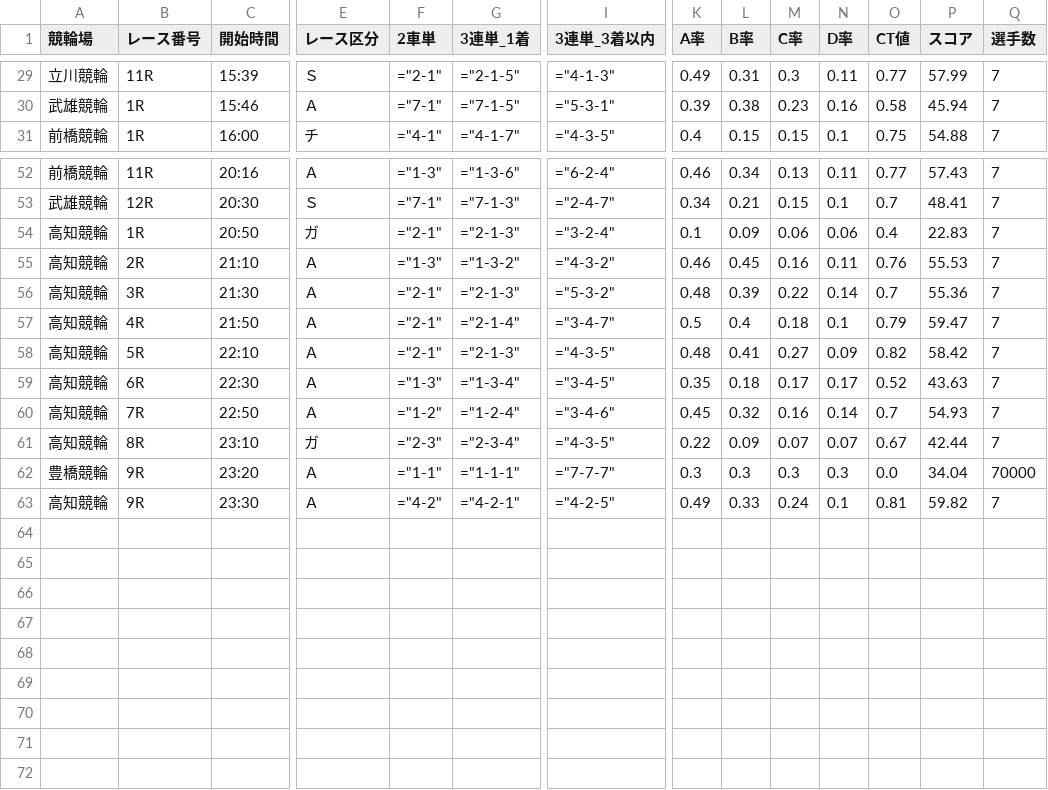
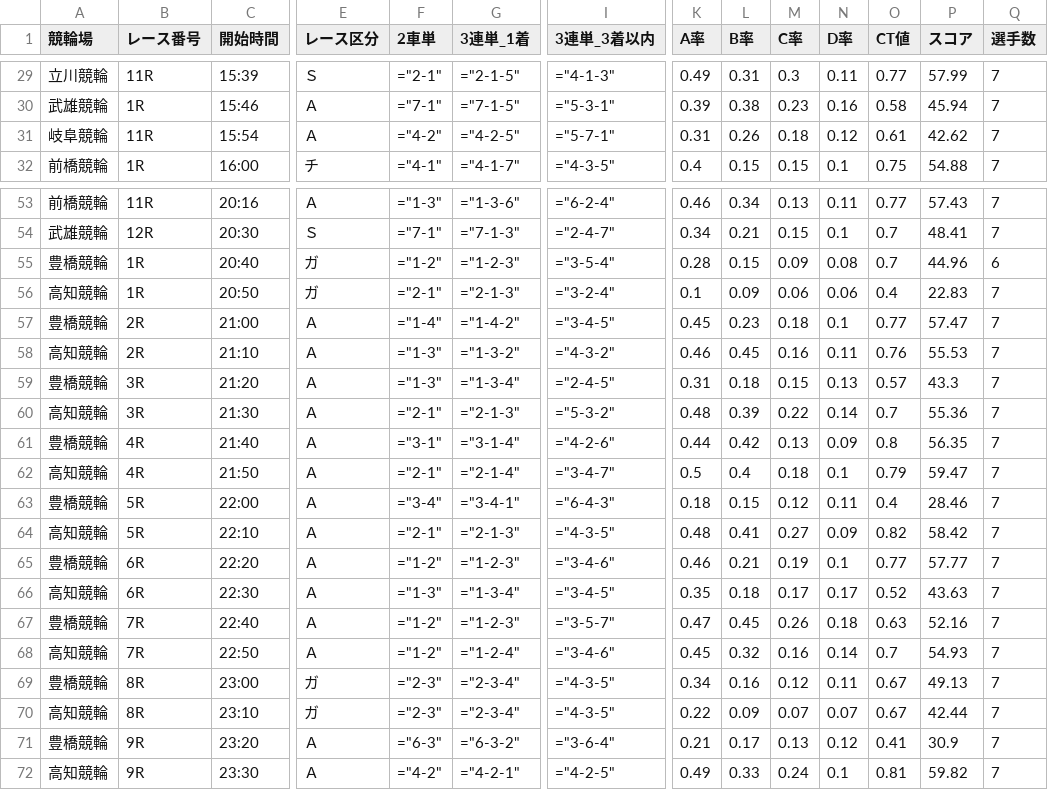
Before and after one commit to ama04149/keirin-ai, a CSV file: keirin_race_summary.csv, drawn as a sheet; only a part is shown, gaps mark what is left out; addresses are those after the commit; rows hold the shown columns only; the diff names each change by its address in the sheet, - before the commit and + after, or states it on an @@ line.

Commit message:
Data update: 2026-01-19 17:04

```diff
--- a/keirin_race_summary.csv
+++ b/keirin_race_summary.csv
+row 31: 岐阜競輪 | 11R | 15:54 | Ａ | ="4-2" | ="4-2-5" | ="5-7-1" | 0.31 | 0.26 | 0.18 | 0.12 | 0.61 | 42.62 | 7
+row 55: 豊橋競輪 | 1R | 20:40 | ガ | ="1-2" | ="1-2-3" | ="3-5-4" | 0.28 | 0.15 | 0.09 | 0.08 | 0.7 | 44.96 | 6
+row 57: 豊橋競輪 | 2R | 21:00 | Ａ | ="1-4" | ="1-4-2" | ="3-4-5" | 0.45 | 0.23 | 0.18 | 0.1 | 0.77 | 57.47 | 7
+row 59: 豊橋競輪 | 3R | 21:20 | Ａ | ="1-3" | ="1-3-4" | ="2-4-5" | 0.31 | 0.18 | 0.15 | 0.13 | 0.57 | 43.3 | 7
+row 61: 豊橋競輪 | 4R | 21:40 | Ａ | ="3-1" | ="3-1-4" | ="4-2-6" | 0.44 | 0.42 | 0.13 | 0.09 | 0.8 | 56.35 | 7
+row 63: 豊橋競輪 | 5R | 22:00 | Ａ | ="3-4" | ="3-4-1" | ="6-4-3" | 0.18 | 0.15 | 0.12 | 0.11 | 0.4 | 28.46 | 7
+row 65: 豊橋競輪 | 6R | 22:20 | Ａ | ="1-2" | ="1-2-3" | ="3-4-6" | 0.46 | 0.21 | 0.19 | 0.1 | 0.77 | 57.77 | 7
+row 67: 豊橋競輪 | 7R | 22:40 | Ａ | ="1-2" | ="1-2-3" | ="3-5-7" | 0.47 | 0.45 | 0.26 | 0.18 | 0.63 | 52.16 | 7
+row 69: 豊橋競輪 | 8R | 23:00 | ガ | ="2-3" | ="2-3-4" | ="4-3-5" | 0.34 | 0.16 | 0.12 | 0.11 | 0.67 | 49.13 | 7
-F71 (2車単): ="1-1"
+F71 (2車単): ="6-3"
-G71 (3連単_1着): ="1-1-1"
+G71 (3連単_1着): ="6-3-2"
-I71 (3連単_3着以内): ="7-7-7"
+I71 (3連単_3着以内): ="3-6-4"
-K71 (A率): 0.3
+K71 (A率): 0.21
-L71 (B率): 0.3
+L71 (B率): 0.17
-M71 (C率): 0.3
+M71 (C率): 0.13
-N71 (D率): 0.3
+N71 (D率): 0.12
-O71 (CT値): 0.0
+O71 (CT値): 0.41
-P71 (スコア): 34.04
+P71 (スコア): 30.9
-Q71 (選手数): 70000
+Q71 (選手数): 7
```
Also changed, not shown: keirin_race_summary2.csv, keirin_race_summary4.csv.
